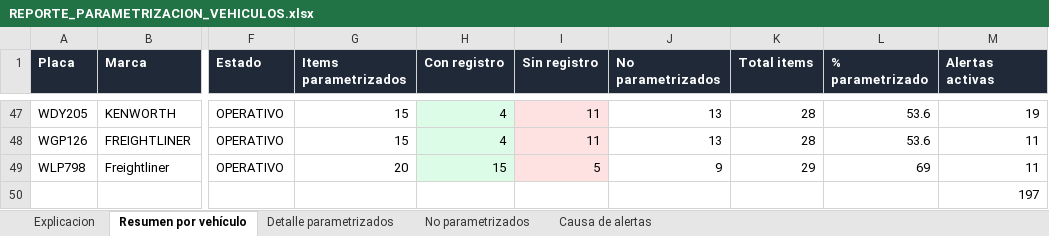
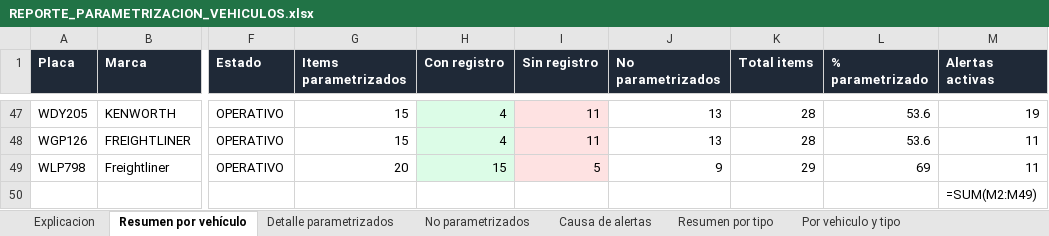
Before and after one commit to SantiagoB59/Transmena_smart, an Excel workbook: REPORTE_PARAMETRIZACION_VEHICULOS.xlsx, sheet Resumen por vehículo, drawn as a sheet; only a part is shown, gaps mark what is left out; values as stored, in another font and other column widths than the file's, no borders; formulas without a stored value are shown as written; the diff names each change by its address in the sheet, - before the commit and + after, or states it on an @@ line.

```diff
--- a/REPORTE_PARAMETRIZACION_VEHICULOS.xlsx (sheet Resumen por vehículo)
+++ b/REPORTE_PARAMETRIZACION_VEHICULOS.xlsx (sheet Resumen por vehículo)
+sheet tab: Resumen por tipo
+sheet tab: Por vehiculo y tipo
-M50 (Alertas activas): 197
+M50 (Alertas activas): =SUM(M2:M49)
```
Also changed, not shown: sheet Detalle parametrizados, sheet No parametrizados, sheet Explicacion, 1 other file.
